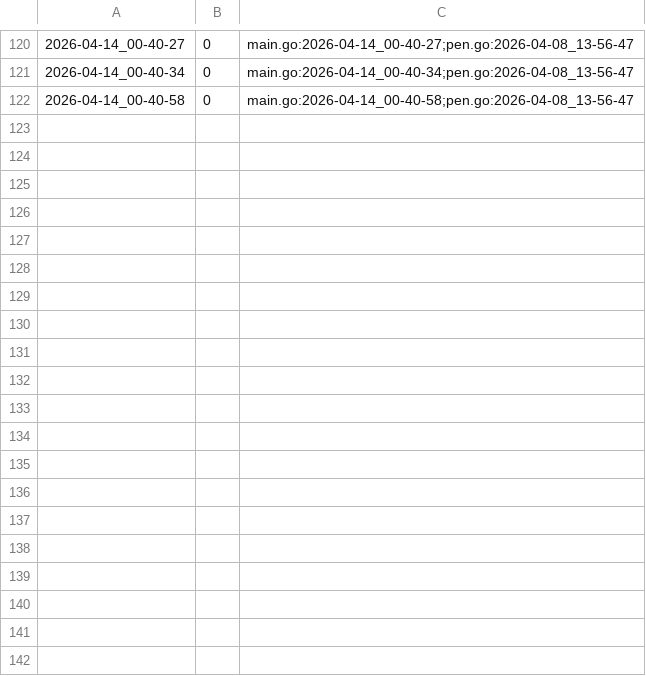
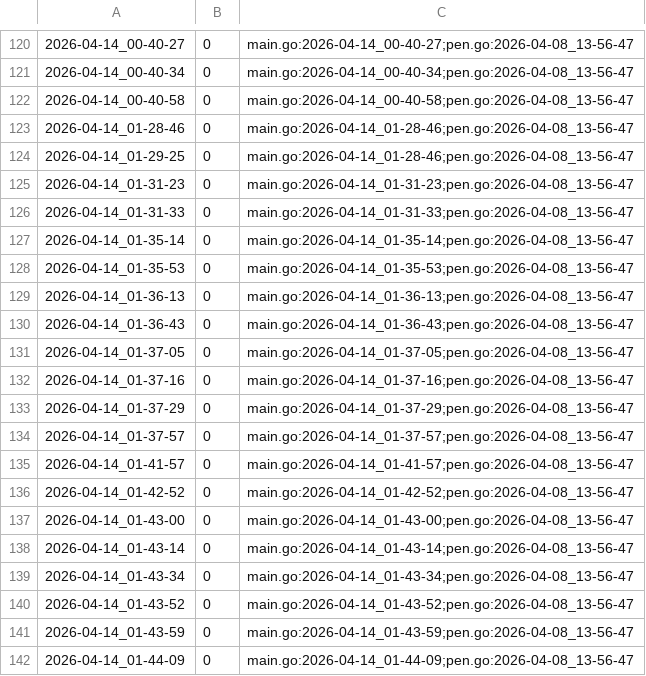
Before and after one commit to qxcode-course/ed-ter-bloco-a-ju-barbosa, a CSV file: .tko/track/ed@fractais_png/track.csv, drawn as a sheet; only a part is shown, gaps mark what is left out; the diff covers the shown part only; the diff names each change by its address in the sheet, - before the commit and + after, or states it on an @@ line.

```diff
--- a/.tko/track/ed@fractais_png/track.csv
+++ b/.tko/track/ed@fractais_png/track.csv
+row 123: 2026-04-14_01-28-46 | 0 | main.go:2026-04-14_01-28-46;pen.go:2026-04-08_13-56-47
+row 124: 2026-04-14_01-29-25 | 0 | main.go:2026-04-14_01-28-46;pen.go:2026-04-08_13-56-47
+row 125: 2026-04-14_01-31-23 | 0 | main.go:2026-04-14_01-31-23;pen.go:2026-04-08_13-56-47
+row 126: 2026-04-14_01-31-33 | 0 | main.go:2026-04-14_01-31-33;pen.go:2026-04-08_13-56-47
+row 127: 2026-04-14_01-35-14 | 0 | main.go:2026-04-14_01-35-14;pen.go:2026-04-08_13-56-47
+row 128: 2026-04-14_01-35-53 | 0 | main.go:2026-04-14_01-35-53;pen.go:2026-04-08_13-56-47
+row 129: 2026-04-14_01-36-13 | 0 | main.go:2026-04-14_01-36-13;pen.go:2026-04-08_13-56-47
+row 130: 2026-04-14_01-36-43 | 0 | main.go:2026-04-14_01-36-43;pen.go:2026-04-08_13-56-47
+row 131: 2026-04-14_01-37-05 | 0 | main.go:2026-04-14_01-37-05;pen.go:2026-04-08_13-56-47
+row 132: 2026-04-14_01-37-16 | 0 | main.go:2026-04-14_01-37-16;pen.go:2026-04-08_13-56-47
+row 133: 2026-04-14_01-37-29 | 0 | main.go:2026-04-14_01-37-29;pen.go:2026-04-08_13-56-47
+row 134: 2026-04-14_01-37-57 | 0 | main.go:2026-04-14_01-37-57;pen.go:2026-04-08_13-56-47
+row 135: 2026-04-14_01-41-57 | 0 | main.go:2026-04-14_01-41-57;pen.go:2026-04-08_13-56-47
+row 136: 2026-04-14_01-42-52 | 0 | main.go:2026-04-14_01-42-52;pen.go:2026-04-08_13-56-47
+row 137: 2026-04-14_01-43-00 | 0 | main.go:2026-04-14_01-43-00;pen.go:2026-04-08_13-56-47
+row 138: 2026-04-14_01-43-14 | 0 | main.go:2026-04-14_01-43-14;pen.go:2026-04-08_13-56-47
+row 139: 2026-04-14_01-43-34 | 0 | main.go:2026-04-14_01-43-34;pen.go:2026-04-08_13-56-47
+row 140: 2026-04-14_01-43-52 | 0 | main.go:2026-04-14_01-43-52;pen.go:2026-04-08_13-56-47
+row 141: 2026-04-14_01-43-59 | 0 | main.go:2026-04-14_01-43-59;pen.go:2026-04-08_13-56-47
+row 142: 2026-04-14_01-44-09 | 0 | main.go:2026-04-14_01-44-09;pen.go:2026-04-08_13-56-47
```
Also changed, not shown: 35 added rows elsewhere in this file, 4 other files.
